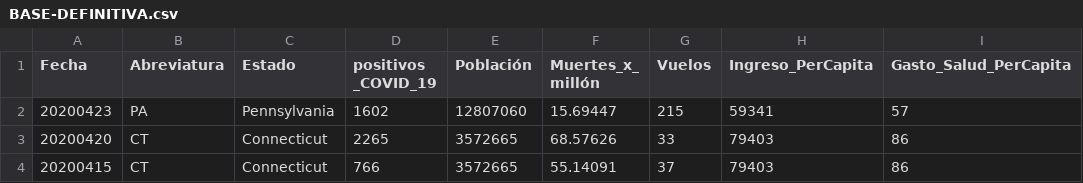
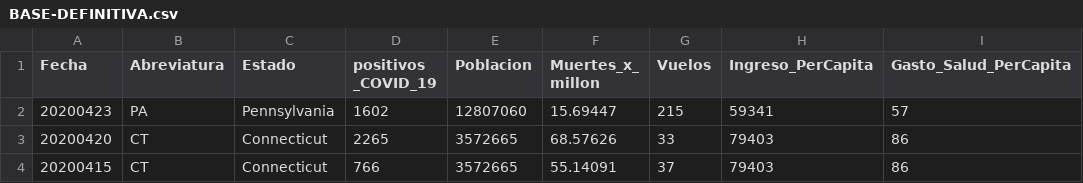
Before and after one commit to valeriah1902/Proyecto-Econometria-COVID-19, a CSV file: BASE-DEFINITIVA.csv, drawn as a sheet; only a part is shown; the diff names each change by its address in the sheet, - before the commit and + after, or states it on an @@ line.

Commit message:
Update BASE-DEFINITIVA.csv

```diff
--- a/BASE-DEFINITIVA.csv
+++ b/BASE-DEFINITIVA.csv
-E1: Población
+E1: Poblacion
-F1: Muertes_x_ millón
+F1: Muertes_x_ millon
```
